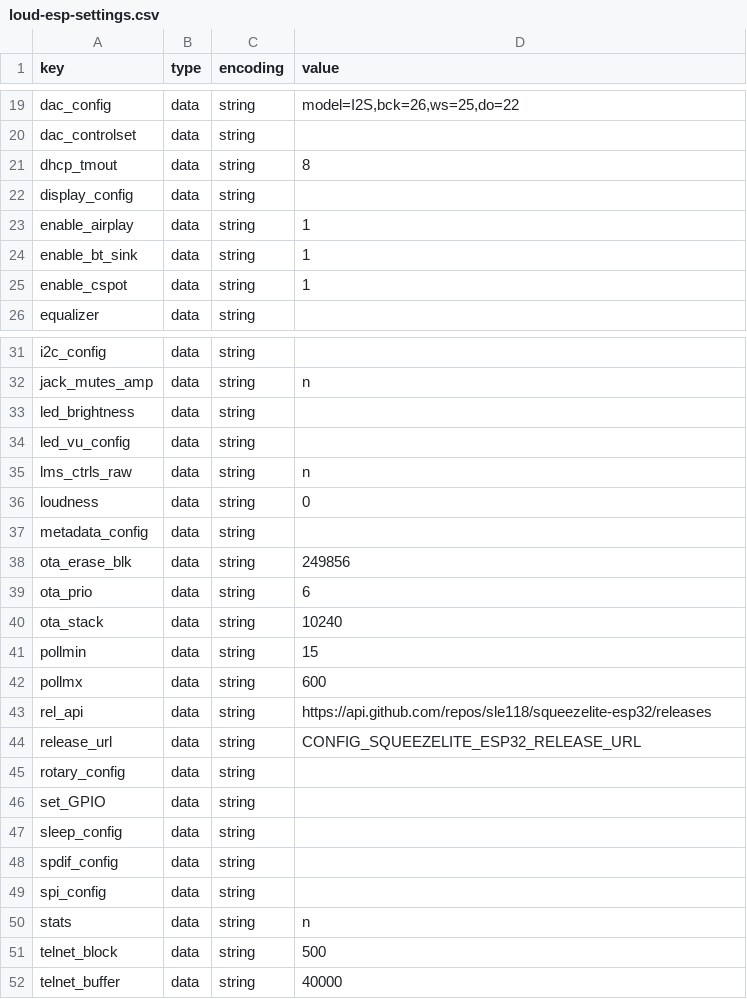
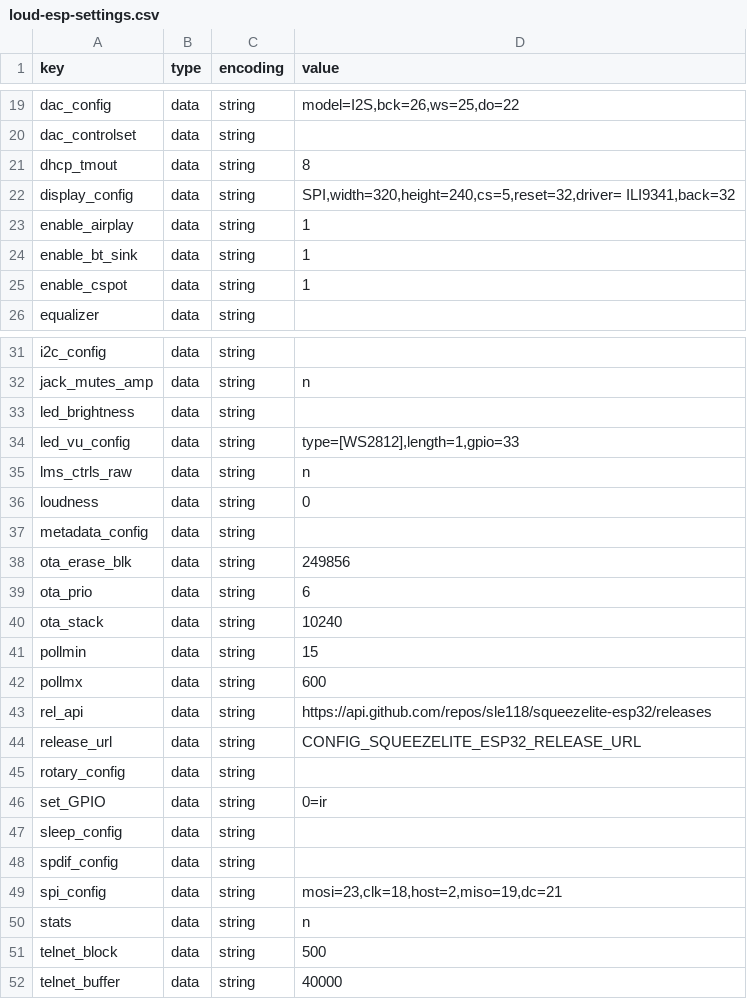
Before and after one commit to sonocotta/esp32-audio-dock, a CSV file: flash-tools/settings/loud-esp-settings.csv, drawn as a sheet; only a part is shown, gaps mark what is left out.

Commit message:
Added loud-esp display settings

```diff
--- a/flash-tools/settings/loud-esp-settings.csv
+++ b/flash-tools/settings/loud-esp-settings.csv
@@ -21,3 +21,3 @@ dac_controlset,data,string,
 dhcp_tmout,data,string,8
-display_config,data,string,
+display_config,data,string,"SPI,width=320,height=240,cs=5,reset=32,driver= ILI9341,back=32"
 enable_airplay,data,string,1
@@ -33,3 +33,3 @@ jack_mutes_amp,data,string,n
 led_brightness,data,string,
-led_vu_config,data,string,
+led_vu_config,data,string,"type=[WS2812],length=1,gpio=33"
 lms_ctrls_raw,data,string,n
@@ -45,6 +45,6 @@ release_url,data,string,CONFIG_SQUEEZELITE_ESP32_RELEASE_URL
 rotary_config,data,string,
-set_GPIO,data,string,
+set_GPIO,data,string,"0=ir"
 sleep_config,data,string,
 spdif_config,data,string,
-spi_config,data,string,
+spi_config,data,string,"mosi=23,clk=18,host=2,miso=19,dc=21"
 stats,data,string,n
```
Also changed, not shown: 2 other files.
